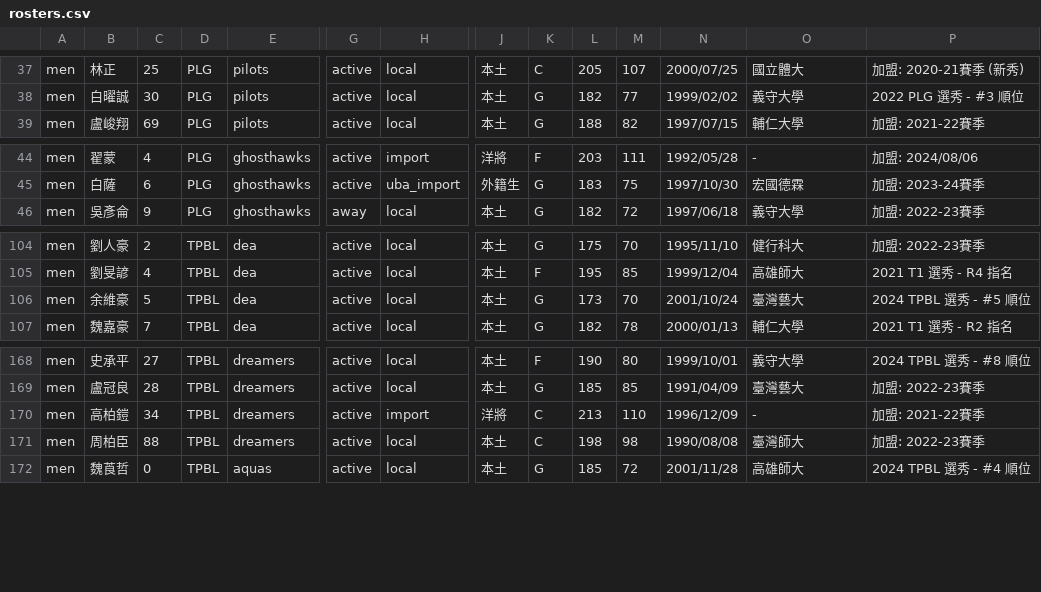
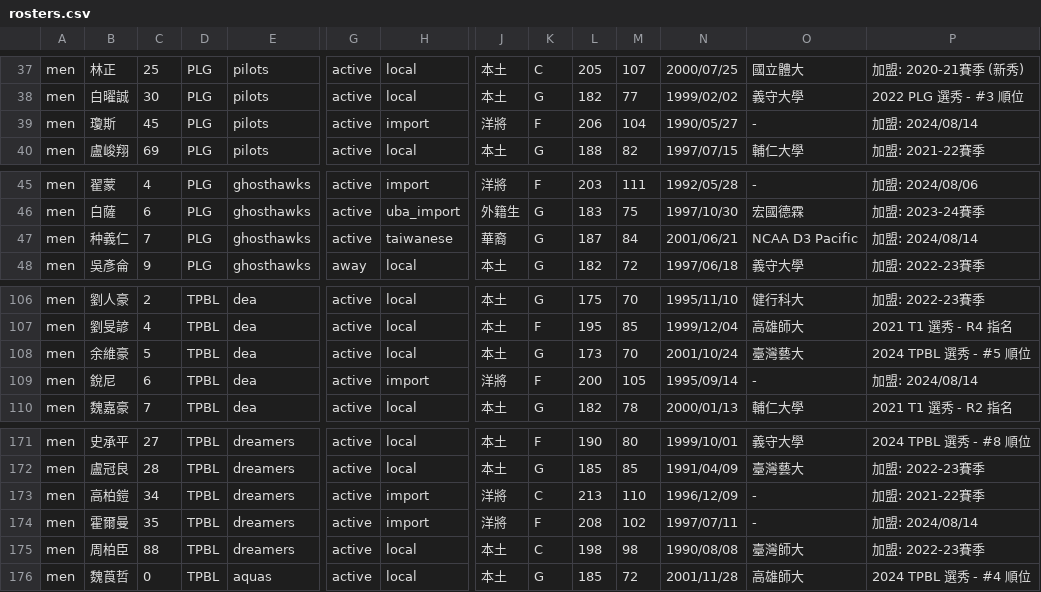
Before and after one commit to SamBasketballTW/sambball, a CSV file: data/rosters.csv, drawn as a sheet; only a part is shown, gaps mark what is left out; rows hold the shown columns only; the diff names each change by its address in the sheet, - before the commit and + after, or states it on an @@ line.

```diff
--- a/data/rosters.csv
+++ b/data/rosters.csv
+row 39: men | 瓊斯 | 45 | PLG | pilots | active | import | 洋將 | F | 206 | 104 | 1990/05/27 | - | 加盟: 2024/08/14
+row 47: men | 种義仁 | 7 | PLG | ghosthawks | active | taiwanese | 華裔 | G | 187 | 84 | 2001/06/21 | NCAA D3 Pacific | 加盟: 2024/08/14
+row 109: men | 銳尼 | 6 | TPBL | dea | active | import | 洋將 | F | 200 | 105 | 1995/09/14 | - | 加盟: 2024/08/14
+row 174: men | 霍爾曼 | 35 | TPBL | dreamers | active | import | 洋將 | F | 208 | 102 | 1997/07/11 | - | 加盟: 2024/08/14
```
Also changed, not shown: data/movements.csv, 1 other file.
